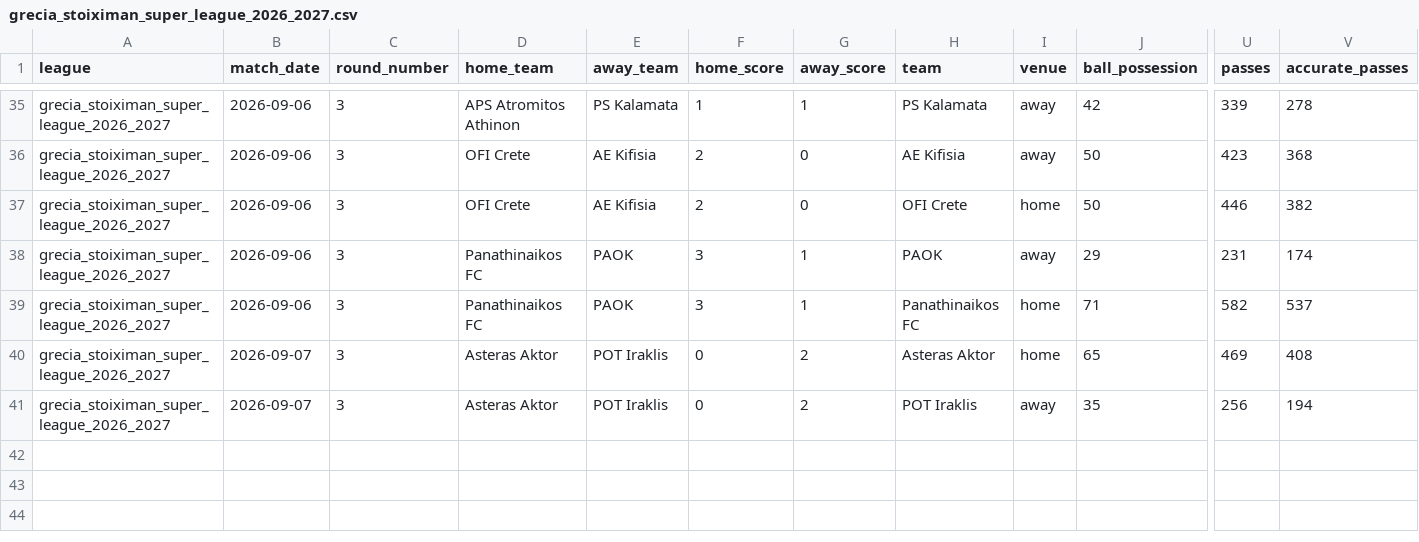
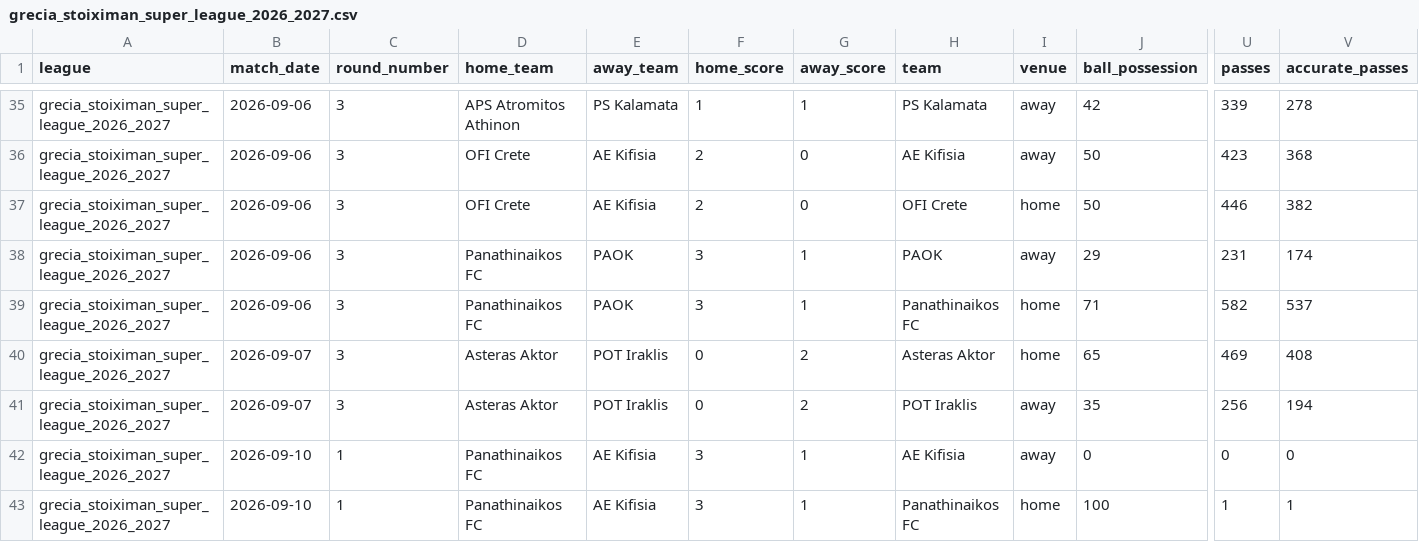
Before and after one commit to aimidas1/-Estatisticas_Equipas-, a CSV file: grecia_stoiximan_super_league_2026_2027.csv, drawn as a sheet; only a part is shown, gaps mark what is left out; rows hold the shown columns only; the diff names each change by its address in the sheet, - before the commit and + after, or states it on an @@ line.

```diff
--- a/grecia_stoiximan_super_league_2026_2027.csv
+++ b/grecia_stoiximan_super_league_2026_2027.csv
+row 42: grecia_stoiximan_super_league_2026_2027 | 2026-09-10 | 1 | Panathinaikos FC | AE Kifisia | 3 | 1 | AE Kifisia | away | 0 | 0 | 0
+row 43: grecia_stoiximan_super_league_2026_2027 | 2026-09-10 | 1 | Panathinaikos FC | AE Kifisia | 3 | 1 | Panathinaikos FC | home | 100 | 1 | 1
```
Also changed, not shown: brasileirao_serie_b_2026.csv, portugal_liga_betclic_2026_2027.csv.
